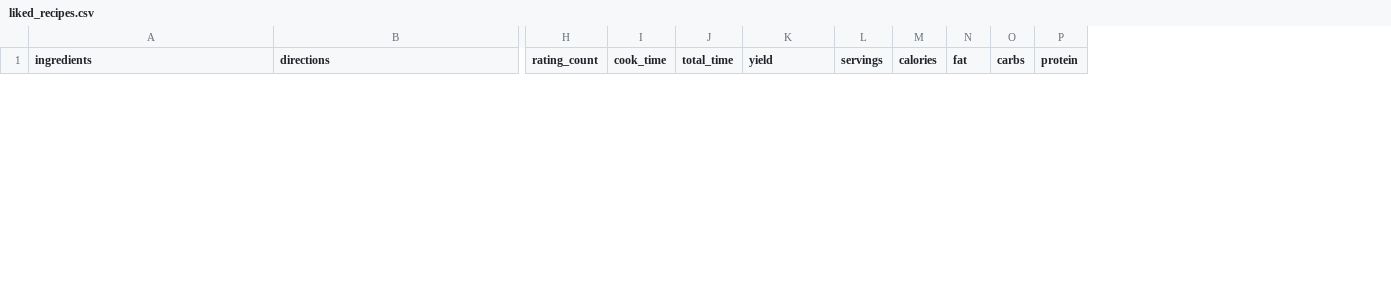
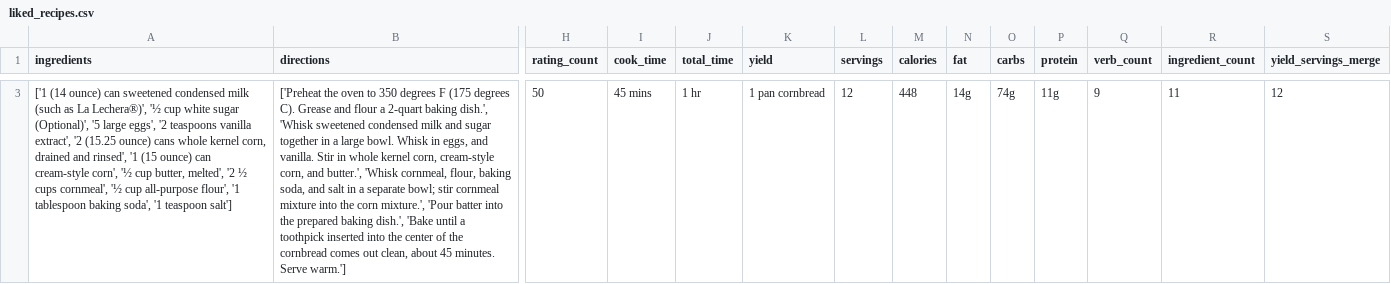
Before and after one commit to MaryEDeignan/Final_Project, a CSV file: data/liked_recipes.csv, drawn as a sheet; only a part is shown, gaps mark what is left out; rows hold the shown columns only; the diff covers the shown part only; the diff names each change by its address in the sheet, - before the commit and + after, or states it on an @@ line.

```diff
--- a/data/liked_recipes.csv
+++ b/data/liked_recipes.csv
+column Q (verb_count), empty
+column R (ingredient_count), empty
+column S (yield_servings_merge), empty
+row 3: ['1 (14 ounce) can sweetened condensed milk (such as La Lechera®)', '½ cup white sugar (Optional)', '5 large eggs', '2 teaspoons vanilla extract', '2 (15.25 ounce) cans whole kernel corn, drained and rinsed', '1 (15 ounce) can cream-style corn', '½ cup butter, melted', '2 ½ cups cornmeal', '½ cup all-purpose flour', '1 tablespoon baking soda', '1 teaspoon salt'] | ['Preheat the oven to 350 degrees F (175 degrees C). Grease and flour a 2-quart baking dish.', 'Whisk sweetened condensed milk and sugar together in a large bowl. Whisk in eggs, and vanilla. Stir in whole kernel corn, cream-style corn, and butter.', 'Whisk cornmeal, flour, baking soda, and salt in a separate bowl; stir cornmeal mixture into the corn mixture.', 'Pour batter into the prepared baking dish.', 'Bake until a toothpick inserted into the center of the cornbread comes out clean, about 45 minutes. Serve warm.'] | 50 | 45 mins | 1 hr | 1 pan cornbread | 12 | 448 | 14g | 74g | 11g | 9 | 11 | 12
```
Also changed, not shown: 2 added rows and 1 removed row elsewhere in this file, data/disliked_recipes.csv, 3 other files.
